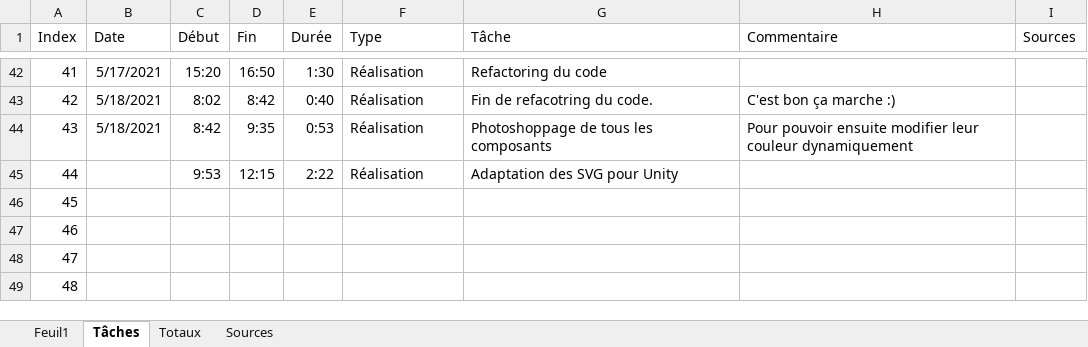
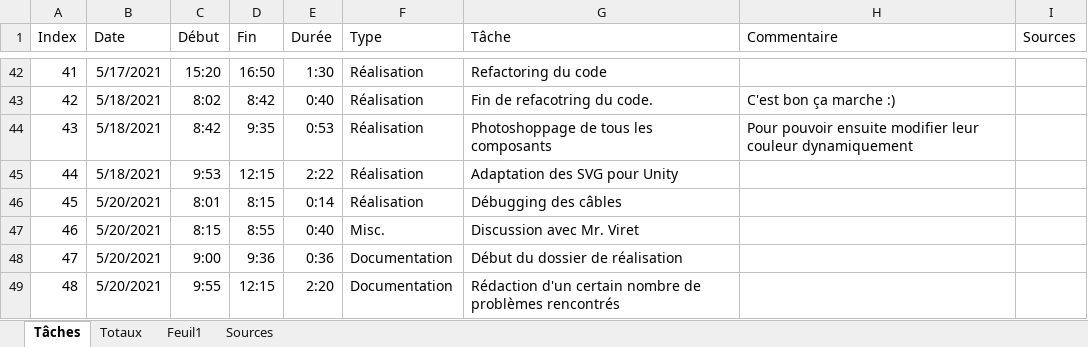
Before and after one commit to MathiasRenoult/Conventus, an Excel workbook: Documentation/Journal de bord.xlsx, sheet Tâches, drawn as a sheet; only a part is shown, gaps mark what is left out; values as stored, in another font and other column widths than the file's, no borders; the diff names each change by its address in the sheet, - before the commit and + after, or states it on an @@ line.

Commit message:
Documentation dossier de réalisation

```diff
--- a/Documentation/Journal de bord.xlsx (sheet Tâches)
+++ b/Documentation/Journal de bord.xlsx (sheet Tâches)
@@ sheet tab order changed: Tâches | Totaux | Feuil1 | Sources @@
-B45 (Date): (empty)
+B45 (Date): 5/18/2021
-B46:B49 (Date): (empty)
+B46:B49 (Date): 5/20/2021
-C46 (Début): (empty)
+C46 (Début): 8:01
-D46 (Fin): (empty)
+D46 (Fin): 8:15
-E46 (Durée): (empty)
+E46 (Durée): 0:14
-F46 (Type): (empty)
+F46 (Type): Réalisation
-G46 (Tâche): (empty)
+G46 (Tâche): Débugging des câbles
-C47 (Début): (empty)
+C47 (Début): 8:15
-D47 (Fin): (empty)
+D47 (Fin): 8:55
-E47 (Durée): (empty)
+E47 (Durée): 0:40
-F47 (Type): (empty)
+F47 (Type): Misc.
-G47 (Tâche): (empty)
+G47 (Tâche): Discussion avec Mr. Viret
-C48 (Début): (empty)
+C48 (Début): 9:00
-D48 (Fin): (empty)
+D48 (Fin): 9:36
-E48 (Durée): (empty)
+E48 (Durée): 0:36
-F48:F49 (Type): (empty)
+F48:F49 (Type): Documentation
-G48 (Tâche): (empty)
+G48 (Tâche): Début du dossier de réalisation
-C49 (Début): (empty)
+C49 (Début): 9:55
-D49 (Fin): (empty)
+D49 (Fin): 12:15
-E49 (Durée): (empty)
+E49 (Durée): 2:20
-G49 (Tâche): (empty)
+G49 (Tâche): Rédaction d'un certain nombre de problèmes rencontrés
```
Also changed, not shown: sheet Feuil1, Documentation/Glossaire.xlsx, 44 other files.
